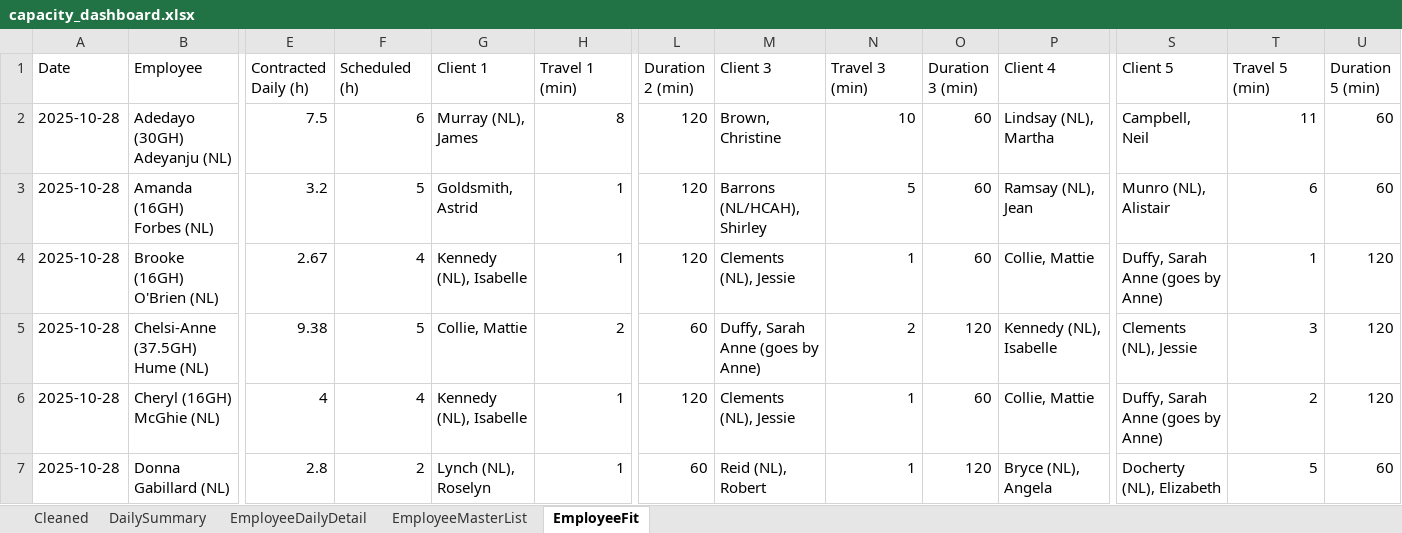
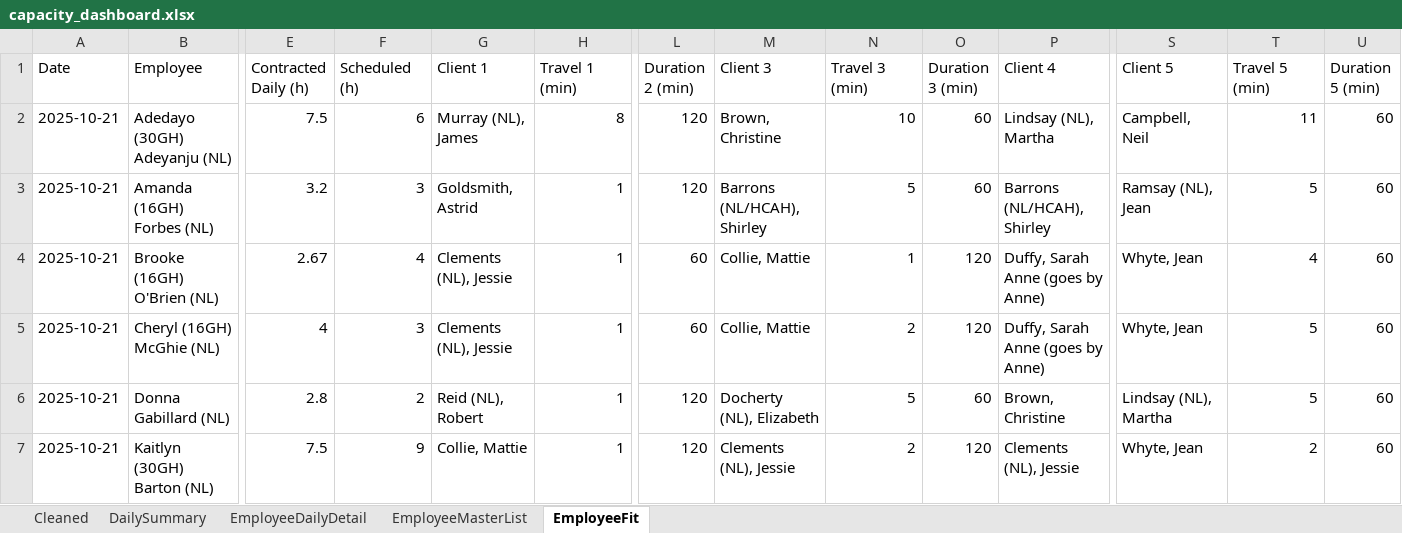
Before and after one commit to Mustansar-tech/CareCapacity, an Excel workbook: capacity_dashboard.xlsx, sheet EmployeeFit, drawn as a sheet; only a part is shown, gaps mark what is left out; values as stored, in another font and other column widths than the file's, no borders; removed rows and columns are numbered as before the commit, all else as after; rows hold the shown columns only; the diff covers the shown part only; the diff names each change by its address in the sheet, - before the commit and + after, or states it on an @@ line.

```diff
--- a/capacity_dashboard.xlsx (sheet EmployeeFit)
+++ b/capacity_dashboard.xlsx (sheet EmployeeFit)
-A2:A4 (Date): 2025-10-28
+A2:A4 (Date): 2025-10-21
-F3 (Scheduled (h)): 5
+F3 (Scheduled (h)): 3
-P3 (Client 4): Ramsay (NL), Jean
+P3 (Client 4): Barrons (NL/HCAH), Shirley
-S3 (Client 5): Munro (NL), Alistair
+S3 (Client 5): Ramsay (NL), Jean
-T3 (Travel 5 (min)): 6
+T3 (Travel 5 (min)): 5
-G4 (Client 1): Kennedy (NL), Isabelle
+G4 (Client 1): Clements (NL), Jessie
-L4 (Duration 2 (min)): 120
+L4 (Duration 2 (min)): 60
-M4 (Client 3): Clements (NL), Jessie
+M4 (Client 3): Collie, Mattie
-O4 (Duration 3 (min)): 60
+O4 (Duration 3 (min)): 120
-P4 (Client 4): Collie, Mattie
+P4 (Client 4): Duffy, Sarah Anne (goes by Anne)
-S4 (Client 5): Duffy, Sarah Anne (goes by Anne)
+S4 (Client 5): Whyte, Jean
-T4 (Travel 5 (min)): 1
+T4 (Travel 5 (min)): 4
-U4 (Duration 5 (min)): 120
+U4 (Duration 5 (min)): 60
-row 5: 2025-10-28 | Chelsi-Anne (37.5GH) Hume (NL) | 9.38 | 5 | Collie, Mattie | 2 | 60 | Duffy, Sarah Anne (goes by Anne) | 2 | 120 | Kennedy (NL), Isabelle | Clements (NL), Jessie | 3 | 120
-A5 (Date): 2025-10-28
+A5 (Date): 2025-10-21
-F5 (Scheduled (h)): 4
+F5 (Scheduled (h)): 3
-G5 (Client 1): Kennedy (NL), Isabelle
+G5 (Client 1): Clements (NL), Jessie
-L5 (Duration 2 (min)): 120
+L5 (Duration 2 (min)): 60
-M5 (Client 3): Clements (NL), Jessie
+M5 (Client 3): Collie, Mattie
-N5 (Travel 3 (min)): 1
+N5 (Travel 3 (min)): 2
-O5 (Duration 3 (min)): 60
+O5 (Duration 3 (min)): 120
-P5 (Client 4): Collie, Mattie
+P5 (Client 4): Duffy, Sarah Anne (goes by Anne)
-S5 (Client 5): Duffy, Sarah Anne (goes by Anne)
+S5 (Client 5): Whyte, Jean
-T5 (Travel 5 (min)): 2
+T5 (Travel 5 (min)): 5
-U5 (Duration 5 (min)): 120
+U5 (Duration 5 (min)): 60
-row 7: 2025-10-28 | Donna Gabillard (NL) | 2.8 | 2 | Lynch (NL), Roselyn | 1 | 60 | Reid (NL), Robert | 1 | 120 | Bryce (NL), Angela | Docherty (NL), Elizabeth | 5 | 60
+row 6: 2025-10-21 | Donna Gabillard (NL) | 2.8 | 2 | Reid (NL), Robert | 1 | 120 | Docherty (NL), Elizabeth | 5 | 60 | Brown, Christine | Lindsay (NL), Martha | 5 | 60
+row 7: 2025-10-21 | Kaitlyn (30GH) Barton (NL) | 7.5 | 9 | Collie, Mattie | 1 | 120 | Clements (NL), Jessie | 2 | 120 | Clements (NL), Jessie | Whyte, Jean | 2 | 60
```
Also changed, not shown: 22 added rows, 20 removed rows and 226 edited cells elsewhere in this sheet, sheet Cleaned, sheet EmployeeDailyDetail, sheet DailySummary.
